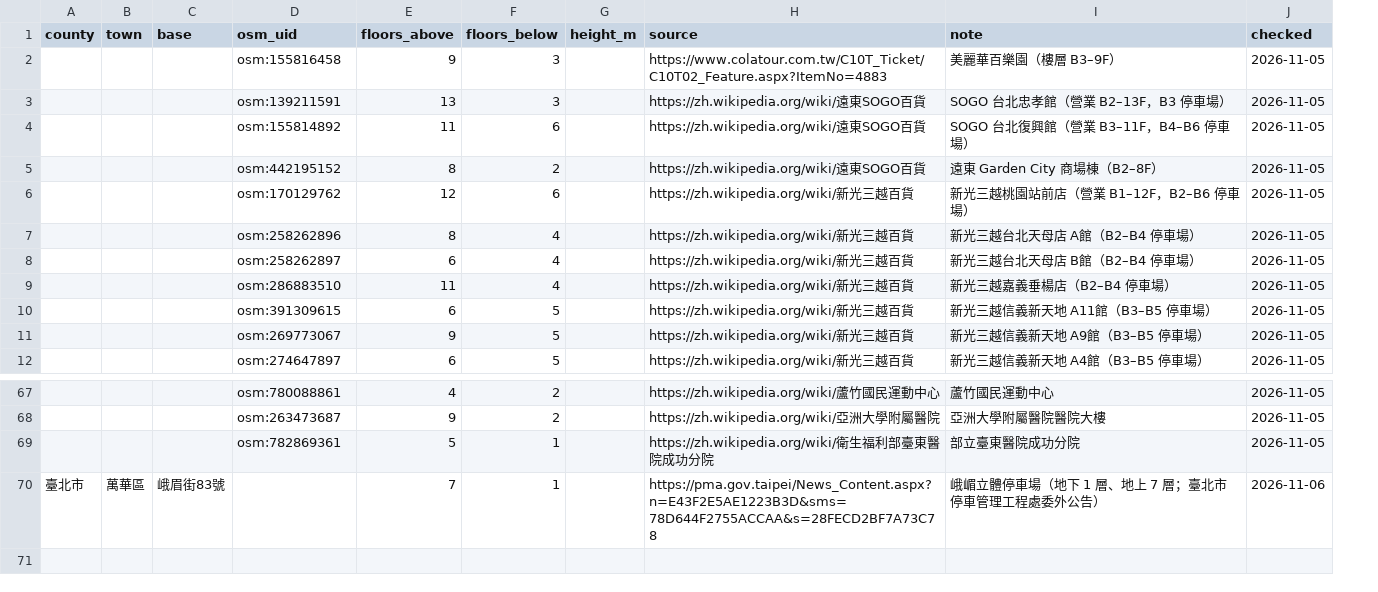
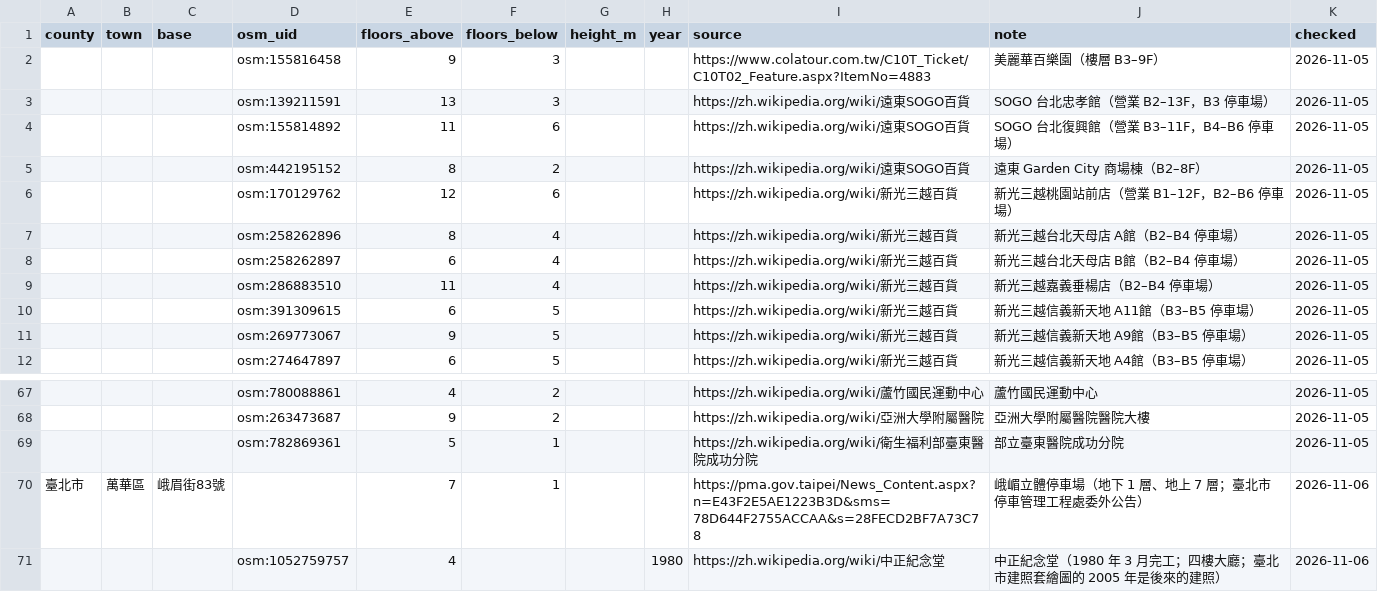
Before and after one commit to Liang515/site-investigation, a CSV file: curated/floor_corrections.csv, drawn as a sheet; only a part is shown, gaps mark what is left out; the diff names each change by its address in the sheet, - before the commit and + after, or states it on an @@ line.

```diff
--- a/curated/floor_corrections.csv
+++ b/curated/floor_corrections.csv
+column H (year), empty
+row 71:  |  |  | osm:1052759757 | 4 |  |  | 1980 | https://zh.wikipedia.org/wiki/中正紀念堂 | 中正紀念堂（1980 年 3 月完工；四樓大廳；臺北市建照套繪圖的 2005 年是後來的建照） | 2026-11-06
```
Also changed, not shown: 7 other files.
